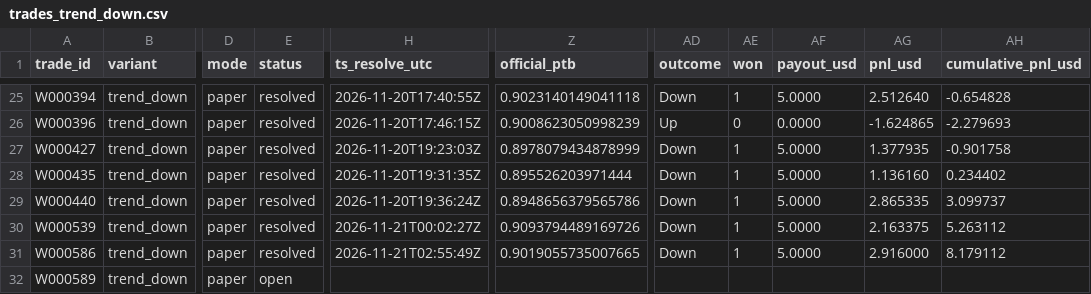
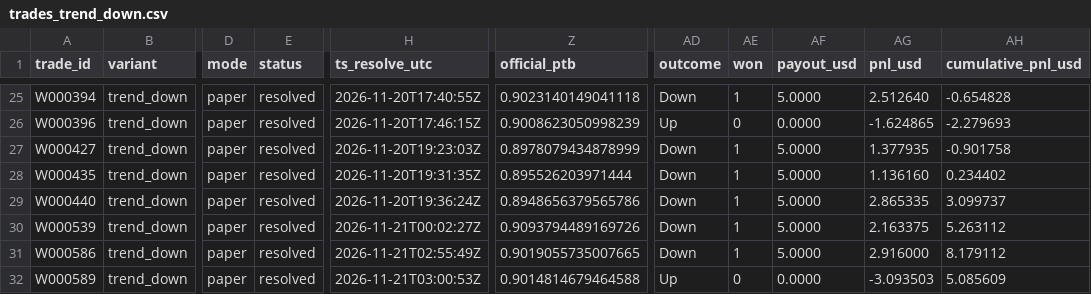
Before and after one commit to michaeldeuchar-dotcom/xrp-paper-bot, a CSV file: data/week1/trades_trend_down.csv, drawn as a sheet; only a part is shown, gaps mark what is left out; the diff names each change by its address in the sheet, - before the commit and + after, or states it on an @@ line.

```diff
--- a/data/week1/trades_trend_down.csv
+++ b/data/week1/trades_trend_down.csv
-E32 (status): open
+E32 (status): resolved
-H32 (ts_resolve_utc): (empty)
+H32 (ts_resolve_utc): 2026-11-21T03:00:53Z
-Z32 (official_ptb): (empty)
+Z32 (official_ptb): 0.9014814679464588
-AD32 (outcome): (empty)
+AD32 (outcome): Up
-AE32 (won): (empty)
+AE32 (won): 0
-AF32 (payout_usd): (empty)
+AF32 (payout_usd): 0.0000
-AG32 (pnl_usd): (empty)
+AG32 (pnl_usd): -3.093503
-AH32 (cumulative_pnl_usd): (empty)
+AH32 (cumulative_pnl_usd): 5.085609
```
Also changed, not shown: data/week1/decisions_tail.csv, data/week1/trades_trend_volume.csv, 4 other files.
